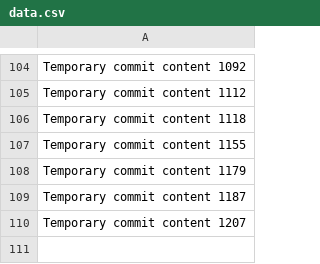
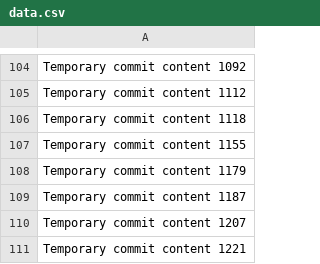
Before and after one commit to GameRRvr/GenieShop, a CSV file: data.csv, drawn as a sheet; only a part is shown, gaps mark what is left out; the diff names each change by its address in the sheet, - before the commit and + after, or states it on an @@ line.

```diff
--- a/data.csv
+++ b/data.csv
+row 111: Temporary commit content 1221
```
